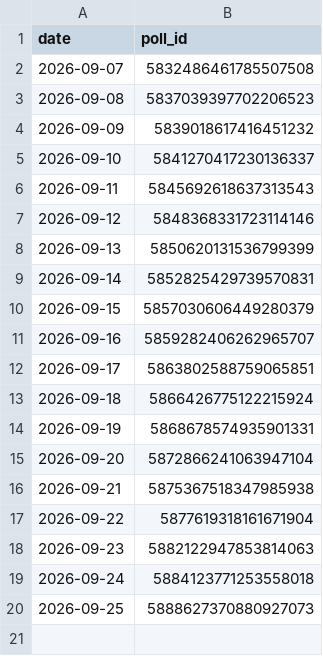
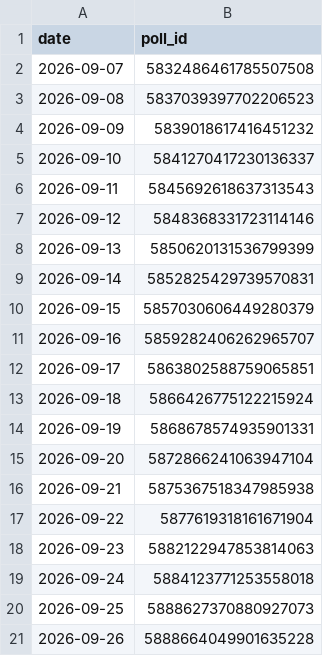
Before and after one commit to yunusalim1/telegram-poll-bot, a CSV file: polls_log.csv, drawn as a sheet; the diff names each change by its address in the sheet, - before the commit and + after, or states it on an @@ line.

```diff
--- a/polls_log.csv
+++ b/polls_log.csv
+row 21: 2026-09-26 | 5888664049901635228
```
